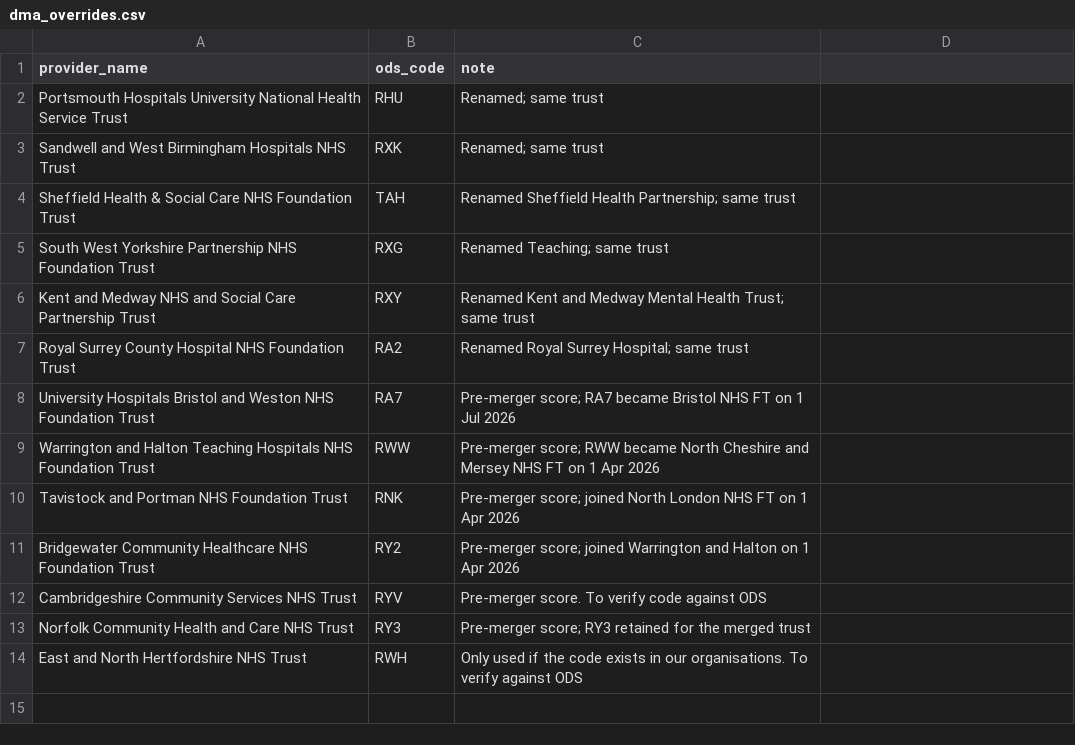
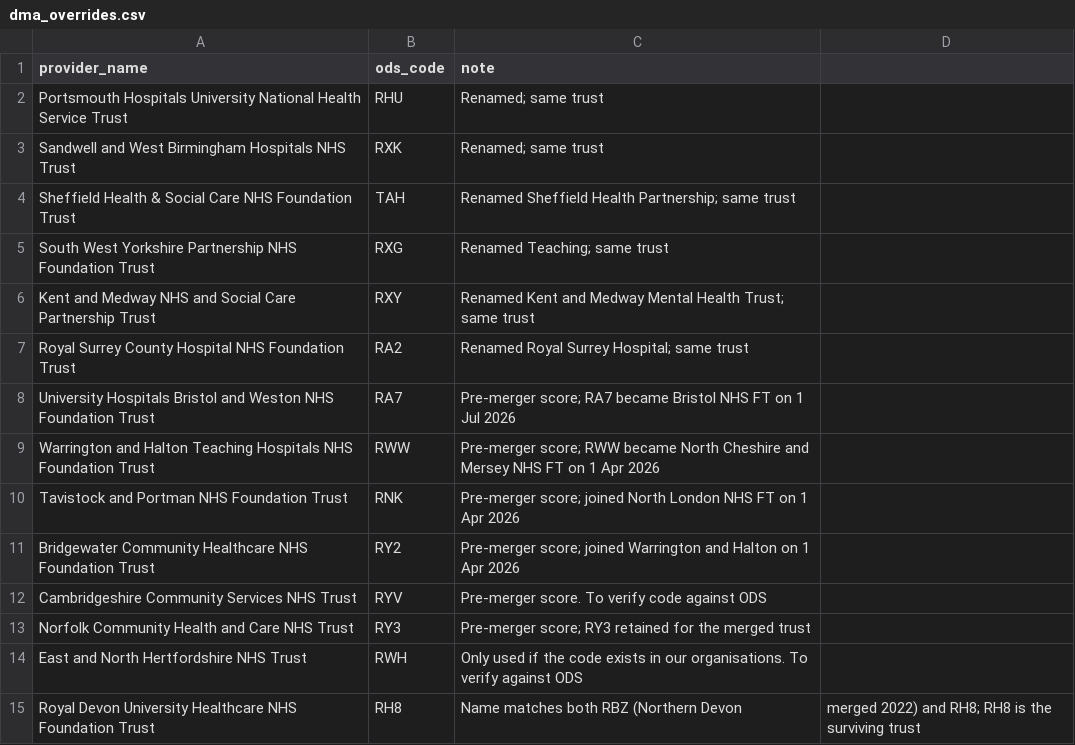
Before and after one commit to jhoeksma/trust-intel-poc, a CSV file: data/reference/dma_overrides.csv, drawn as a sheet.

```diff
--- a/data/reference/dma_overrides.csv
+++ b/data/reference/dma_overrides.csv
@@ -14 +14,2 @@ Norfolk Community Health and Care NHS Trust,RY3,Pre-merger score; RY3 retained f
 East and North Hertfordshire NHS Trust,RWH,Only used if the code exists in our organisations. To verify against ODS
+Royal Devon University Healthcare NHS Foundation Trust,RH8,Name matches both RBZ (Northern Devon, merged 2022) and RH8; RH8 is the surviving trust
```
Also changed, not shown: 5 other files.
